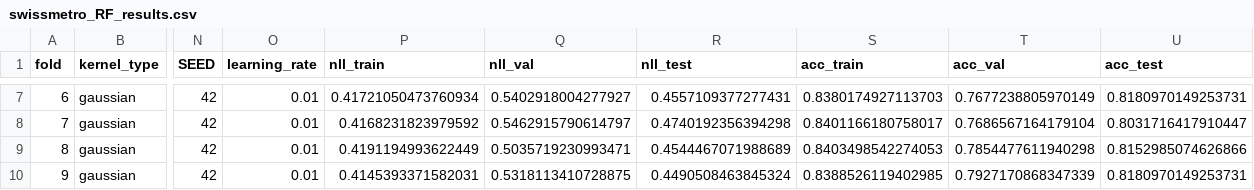
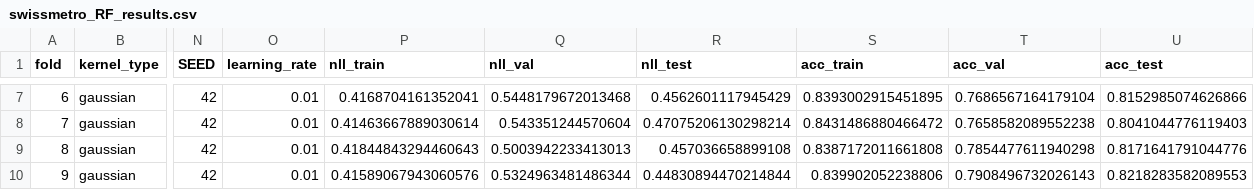
Before and after one commit to Yiqinotfound/RKHS-Choice-Model, a CSV file: real_data_experiments/swissmetro_RF_results/swissmetro_RF_results.csv, drawn as a sheet; only a part is shown, gaps mark what is left out; the diff covers the shown part only; the diff names each change by its address in the sheet, - before the commit and + after, or states it on an @@ line.

```diff
--- a/real_data_experiments/swissmetro_RF_results/swissmetro_RF_results.csv
+++ b/real_data_experiments/swissmetro_RF_results/swissmetro_RF_results.csv
-P7 (nll_train): 0.41721050473760934
+P7 (nll_train): 0.4168704161352041
-Q7 (nll_val): 0.5402918004277927
+Q7 (nll_val): 0.5448179672013468
-R7 (nll_test): 0.4557109377277431
+R7 (nll_test): 0.4562601117945429
-S7 (acc_train): 0.8380174927113703
+S7 (acc_train): 0.8393002915451895
-T7 (acc_val): 0.7677238805970149
+T7 (acc_val): 0.7686567164179104
-U7 (acc_test): 0.8180970149253731
+U7 (acc_test): 0.8152985074626866
-P8 (nll_train): 0.4168231823979592
+P8 (nll_train): 0.41463667889030614
-Q8 (nll_val): 0.5462915790614797
+Q8 (nll_val): 0.543351244570604
-R8 (nll_test): 0.4740192356394298
+R8 (nll_test): 0.47075206130298214
-S8 (acc_train): 0.8401166180758017
+S8 (acc_train): 0.8431486880466472
-T8 (acc_val): 0.7686567164179104
+T8 (acc_val): 0.7658582089552238
-U8 (acc_test): 0.8031716417910447
+U8 (acc_test): 0.8041044776119403
-P9 (nll_train): 0.4191194993622449
+P9 (nll_train): 0.41844843294460643
-Q9 (nll_val): 0.5035719230993471
+Q9 (nll_val): 0.5003942233413013
-R9 (nll_test): 0.4544467071988689
+R9 (nll_test): 0.457036658899108
-S9 (acc_train): 0.8403498542274053
+S9 (acc_train): 0.8387172011661808
-U9 (acc_test): 0.8152985074626866
+U9 (acc_test): 0.8171641791044776
-P10 (nll_train): 0.4145393371582031
+P10 (nll_train): 0.41589067943060576
-Q10 (nll_val): 0.5318113410728875
+Q10 (nll_val): 0.5324963481486344
-R10 (nll_test): 0.4490508463845324
+R10 (nll_test): 0.44830894470214844
-S10 (acc_train): 0.8388526119402985
+S10 (acc_train): 0.839902052238806
-T10 (acc_val): 0.7927170868347339
+T10 (acc_val): 0.7908496732026143
-U10 (acc_test): 0.8180970149253731
+U10 (acc_test): 0.8218283582089553
```
Also changed, not shown: 28 edited cells elsewhere in this file, 19 other files.
